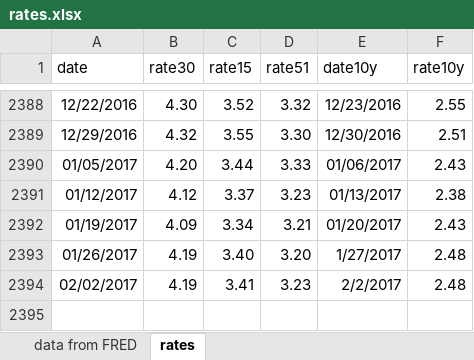
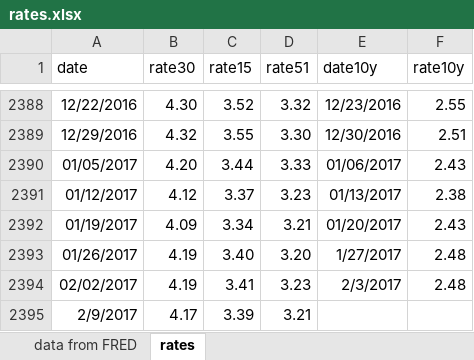
Before and after one commit to lenkiefer/lenkiefer.github.com, an Excel workbook: _Rmd/data/rates.xlsx, sheet rates, drawn as a sheet; only a part is shown, gaps mark what is left out; values as stored, in another font and other column widths than the file's, no borders; the diff names each change by its address in the sheet, - before the commit and + after, or states it on an @@ line.

```diff
--- a/_Rmd/data/rates.xlsx (sheet rates)
+++ b/_Rmd/data/rates.xlsx (sheet rates)
-E2394 (date10y): 2/2/2017
+E2394 (date10y): 2/3/2017
+row 2395: 2/9/2017 | 4.17 | 3.39 | 3.21
```
Also changed, not shown: sheet data from FRED, 9 other files.
